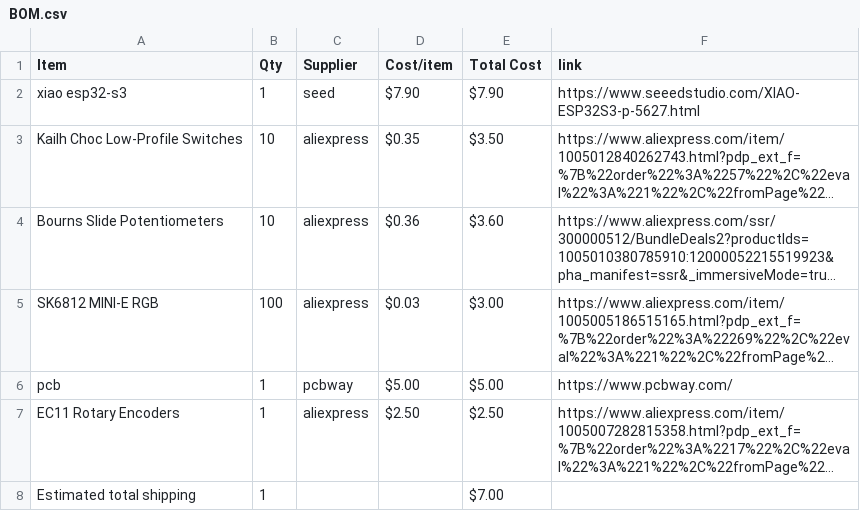
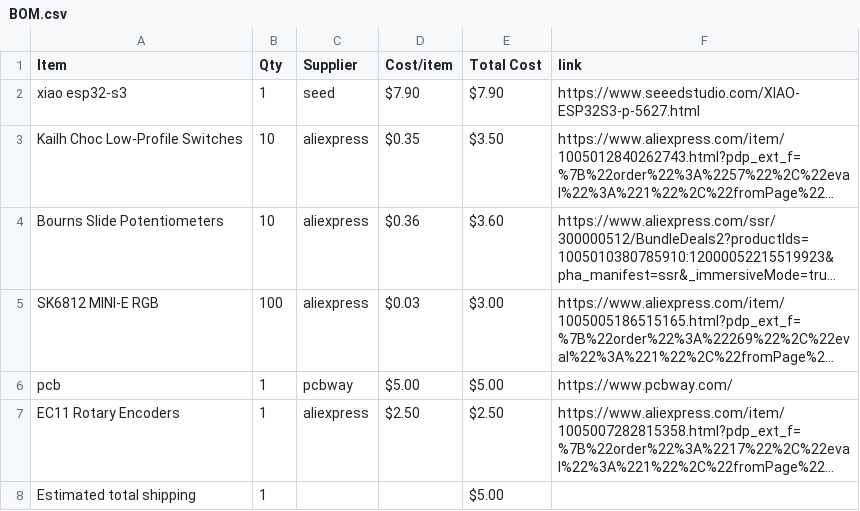
Before and after one commit to HarrisY882/MIDI-Keyboard, a CSV file: BOM.csv, drawn as a sheet; long unchanged cells end in …; the diff names each change by its address in the sheet, - before the commit and + after, or states it on an @@ line.

Commit message:
Sync Midi Keyboard from Half Life

```diff
--- a/BOM.csv
+++ b/BOM.csv
-E8 (Total Cost): $7.00
+E8 (Total Cost): $5.00
```
